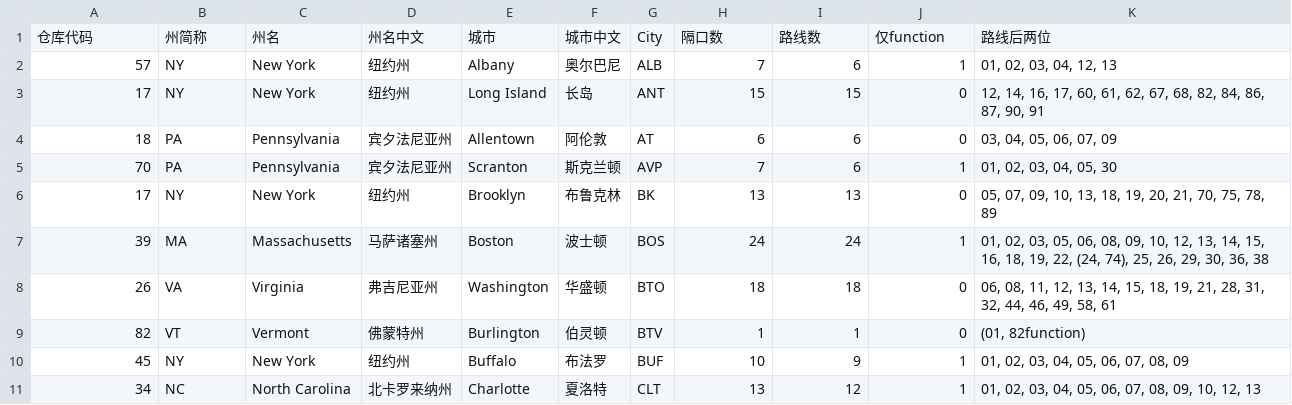
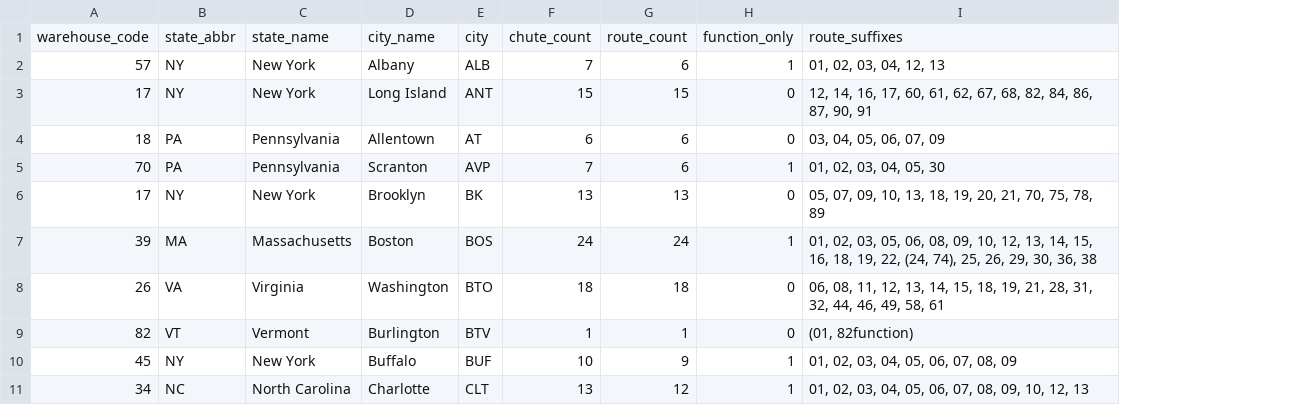
Before and after one commit to yxwvwxy/sorting-database, a TSV file: city-chute-routes.tsv, drawn as a sheet; only a part is shown; removed rows and columns are numbered as before the commit, all else as after; the diff names each change by its address in the sheet, - before the commit and + after, or states it on an @@ line.

```diff
--- a/city-chute-routes.tsv
+++ b/city-chute-routes.tsv
-column D, rows 2-11: 纽约州 | 纽约州 | 宾夕法尼亚州 | 宾夕法尼亚州 | 纽约州 | 马萨诸塞州 | 弗吉尼亚州 | 佛蒙特州 | 纽约州 | 北卡罗来纳州
-column F, rows 2-11: 奥尔巴尼 | 长岛 | 阿伦敦 | 斯克兰顿 | 布鲁克林 | 波士顿 | 华盛顿 | 伯灵顿 | 布法罗 | 夏洛特
-row 1: 仓库代码 | 州简称 | 州名 | 州名中文 | 城市 | 城市中文 | City | 隔口数 | 路线数 | 仅function | 路线后两位
+row 1: warehouse_code | state_abbr | state_name | city_name | city | chute_count | route_count | function_only | route_suffixes
```
Also changed, not shown: 21 other files.
